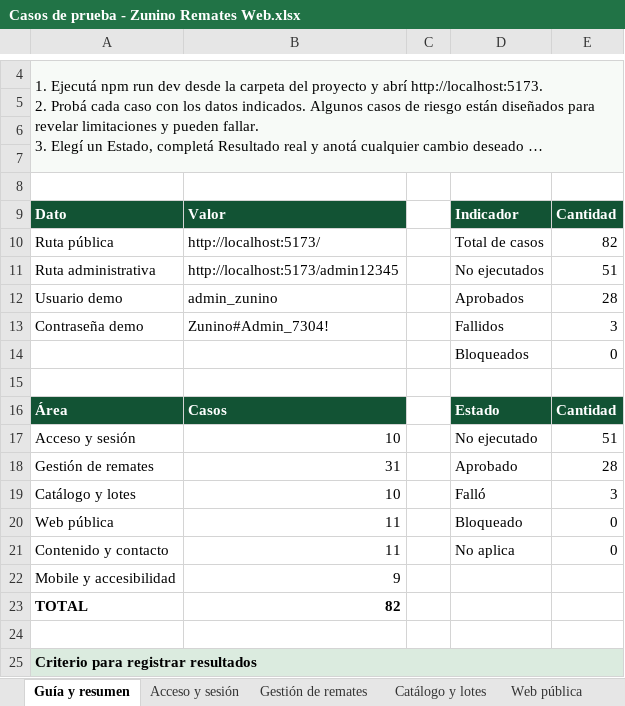
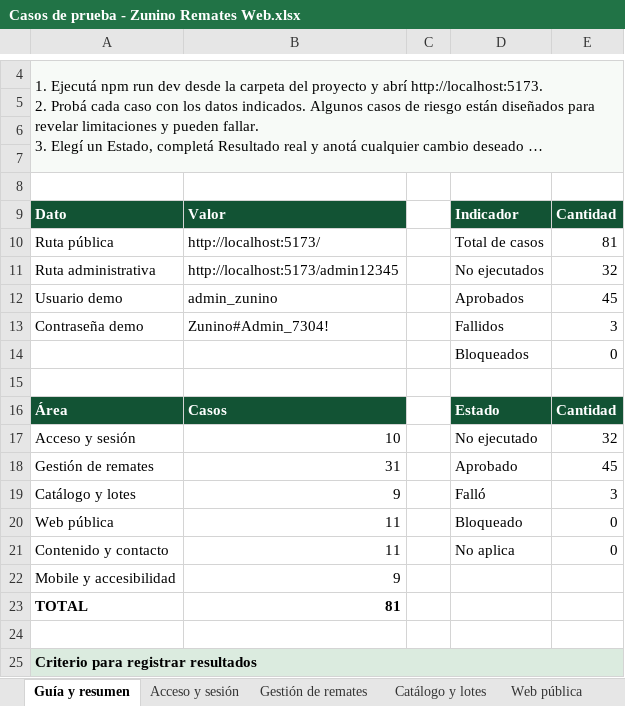
Before and after one commit to PabloCaffaro/zunino_remates_web, an Excel workbook: docs/qa/Casos de prueba - Zunino Remates Web.xlsx, sheet Guía y resumen, drawn as a sheet; only a part is shown, gaps mark what is left out; long unchanged cells end in …; values as stored, in another font and other column widths than the file's, no borders; charts and pictures not drawn; the diff names each change by its address in the sheet, - before the commit and + after, or states it on an @@ line.

```diff
--- a/docs/qa/Casos de prueba - Zunino Remates Web.xlsx (sheet Guía y resumen)
+++ b/docs/qa/Casos de prueba - Zunino Remates Web.xlsx (sheet Guía y resumen)
-E10: 82
+E10: 81
-E11: 51
+E11: 32
-E12: 28
+E12: 45
-E17: 51
+E17: 32
-E18: 28
+E18: 45
-B19: 10
+B19: 9
-B23: 82
+B23: 81
```
Also changed, not shown: sheet Catálogo y lotes, sheet Acceso y sesión, charts or pictures, 8 other files.
